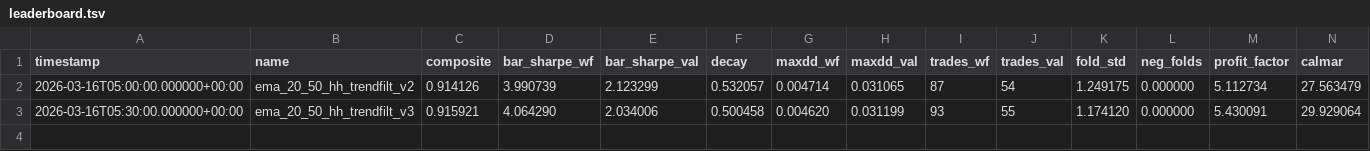
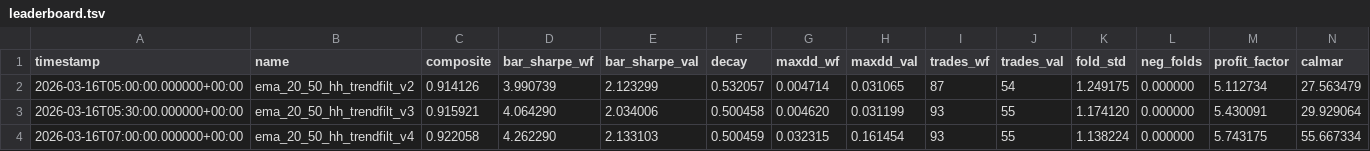
Before and after one commit to boyi/autodegen, a TSV file: leaderboard.tsv, drawn as a sheet; only a part is shown; rows hold the shown columns only; the diff names each change by its address in the sheet, - before the commit and + after, or states it on an @@ line.

Commit message:
new best: composite=0.922 — base_size=0.30 + wider vol_pctrank leveraging 3x cap

```diff
--- a/leaderboard.tsv
+++ b/leaderboard.tsv
+row 4: 2026-03-16T07:00:00.000000+00:00 | ema_20_50_hh_trendfilt_v4 | 0.922058 | 4.262290 | 2.133103 | 0.500459 | 0.032315 | 0.161454 | 93 | 55 | 1.138224 | 0.000000 | 5.743175 | 55.667334
```
Also changed, not shown: 1 other file.
